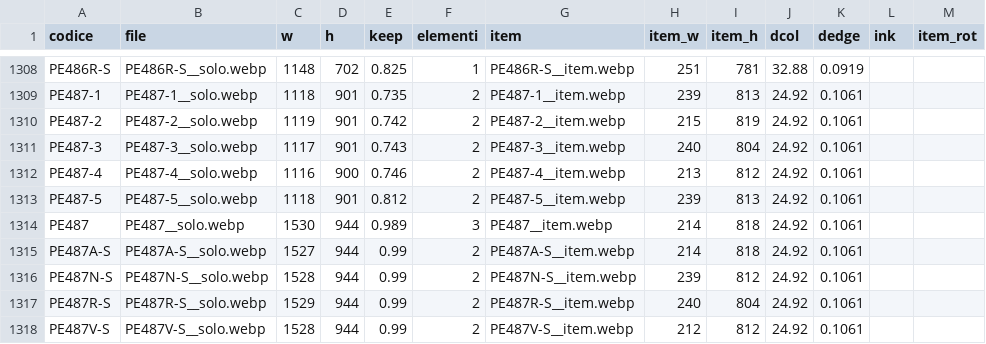
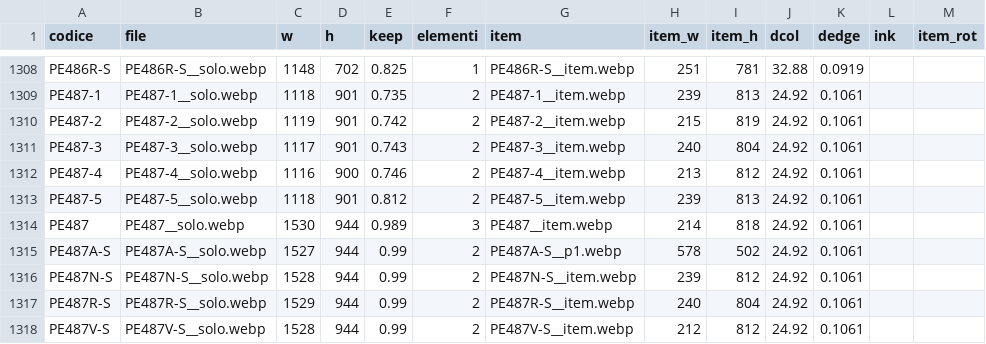
Before and after one commit to zzz89782599-arch/main-paper-catalog-editor, a CSV file: catalog_v2/dist/stato/ASSETS.csv, drawn as a sheet; only a part is shown, gaps mark what is left out.

Commit message:
STRUTTURA.csv, EAN_FIX.csv, PACK_FIX.csv, RIGA_FIX.csv, TESTI.csv, tracce.jsonl, prese.json, ASSETS.csv (Zezhong)

```diff
--- a/catalog_v2/dist/stato/ASSETS.csv
+++ b/catalog_v2/dist/stato/ASSETS.csv
@@ -1314,3 +1314,3 @@ PE487-5,PE487-5__solo.webp,1118,901,0.812,2,PE487-5__item.webp,239,813,24.92,0.1
 PE487,PE487__solo.webp,1530,944,0.989,3,PE487__item.webp,214,818,24.92,0.1061,,
-PE487A-S,PE487A-S__solo.webp,1527,944,0.99,2,PE487A-S__item.webp,214,818,24.92,0.1061,,
+PE487A-S,PE487A-S__solo.webp,1527,944,0.99,2,PE487A-S__p1.webp,578,502,24.92,0.1061,,
 PE487N-S,PE487N-S__solo.webp,1528,944,0.99,2,PE487N-S__item.webp,239,812,24.92,0.1061,,
```
Also changed, not shown: 2 other files.
